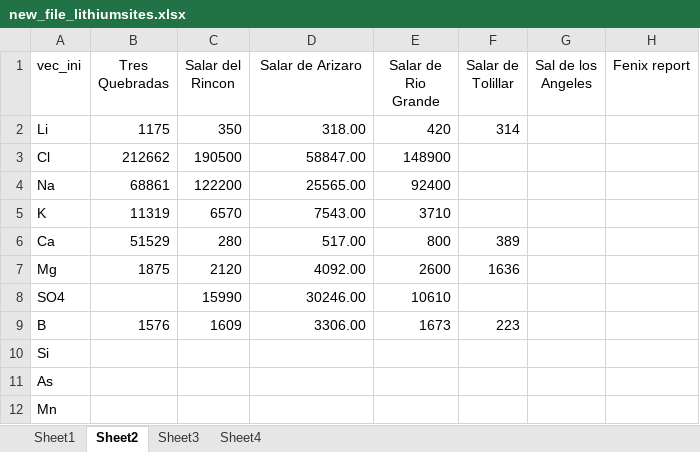
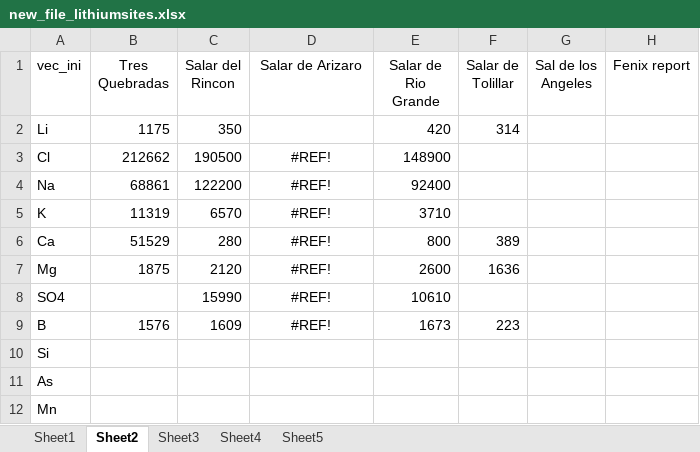
Before and after one commit to ecological-systems-design/LiBrineLCAModel, an Excel workbook: data/new_file_lithiumsites.xlsx, sheet Sheet2, drawn as a sheet; only a part is shown; values as stored, in another font and other column widths than the file's, no borders; the diff names each change by its address in the sheet, - before the commit and + after, or states it on an @@ line.

```diff
--- a/data/new_file_lithiumsites.xlsx (sheet Sheet2)
+++ b/data/new_file_lithiumsites.xlsx (sheet Sheet2)
+sheet tab: Sheet5
-D2 (Salar de Arizaro): 318.00
+D2 (Salar de Arizaro): (empty)
-D3 (Salar de Arizaro): 58847.00
+D3 (Salar de Arizaro): #REF!
-D3:D9 alignment: right
+D3:D9 alignment: center
-D4 (Salar de Arizaro): 25565.00
+D4 (Salar de Arizaro): #REF!
-D5 (Salar de Arizaro): 7543.00
+D5 (Salar de Arizaro): #REF!
-D6 (Salar de Arizaro): 517.00
+D6 (Salar de Arizaro): #REF!
-D7 (Salar de Arizaro): 4092.00
+D7 (Salar de Arizaro): #REF!
-D8 (Salar de Arizaro): 30246.00
+D8 (Salar de Arizaro): #REF!
-D9 (Salar de Arizaro): 3306.00
+D9 (Salar de Arizaro): #REF!
```
Also changed, not shown: sheet Sheet4, sheet Sheet1, 41 other files.
